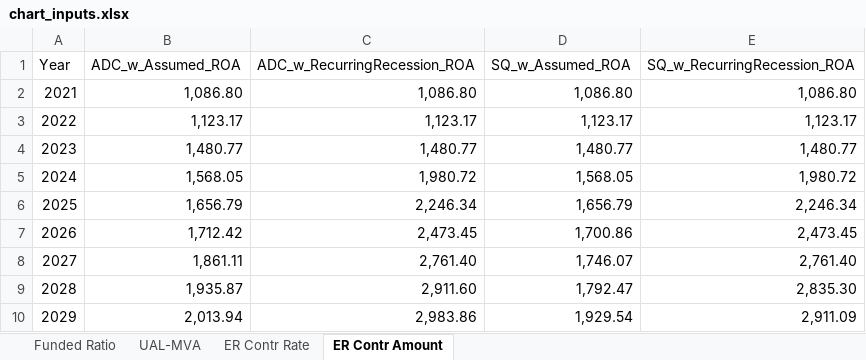
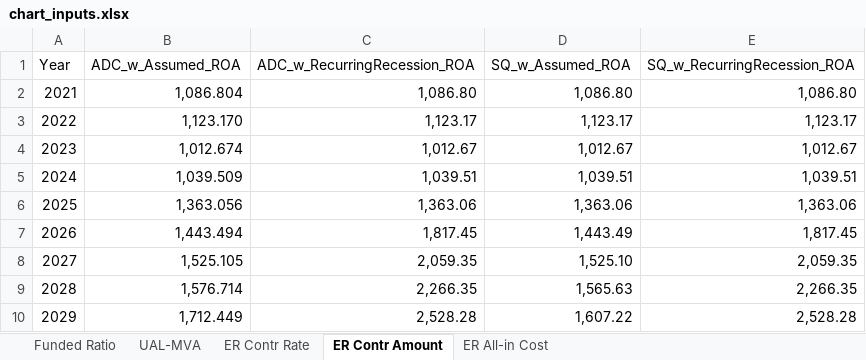
Before and after one commit to SteveVu2212/MPERS-Optimized-Models, an Excel workbook: Charts/chart_inputs.xlsx, sheet ER Contr Amount, drawn as a sheet; only a part is shown; values as stored, in another font and other column widths than the file's, no borders; charts and pictures not drawn; the diff covers the shown part only; the diff names each change by its address in the sheet, - before the commit and + after, or states it on an @@ line.

```diff
--- a/Charts/chart_inputs.xlsx (sheet ER Contr Amount)
+++ b/Charts/chart_inputs.xlsx (sheet ER Contr Amount)
+sheet tab: ER All-in Cost
-B2 (ADC_w_Assumed_ROA): 1,086.80
+B2 (ADC_w_Assumed_ROA): 1,086.804
-B3 (ADC_w_Assumed_ROA): 1,123.17
+B3 (ADC_w_Assumed_ROA): 1,123.170
-B4 (ADC_w_Assumed_ROA): 1,480.77
+B4 (ADC_w_Assumed_ROA): 1,012.674
-C4 (ADC_w_RecurringRecession_ROA): 1,480.77
+C4 (ADC_w_RecurringRecession_ROA): 1,012.67
-D4 (SQ_w_Assumed_ROA): 1,480.77
+D4 (SQ_w_Assumed_ROA): 1,012.67
-E4 (SQ_w_RecurringRecession_ROA): 1,480.77
+E4 (SQ_w_RecurringRecession_ROA): 1,012.67
-B5 (ADC_w_Assumed_ROA): 1,568.05
+B5 (ADC_w_Assumed_ROA): 1,039.509
-C5 (ADC_w_RecurringRecession_ROA): 1,980.72
+C5 (ADC_w_RecurringRecession_ROA): 1,039.51
-D5 (SQ_w_Assumed_ROA): 1,568.05
+D5 (SQ_w_Assumed_ROA): 1,039.51
-E5 (SQ_w_RecurringRecession_ROA): 1,980.72
+E5 (SQ_w_RecurringRecession_ROA): 1,039.51
-B6 (ADC_w_Assumed_ROA): 1,656.79
+B6 (ADC_w_Assumed_ROA): 1,363.056
-C6 (ADC_w_RecurringRecession_ROA): 2,246.34
+C6 (ADC_w_RecurringRecession_ROA): 1,363.06
-D6 (SQ_w_Assumed_ROA): 1,656.79
+D6 (SQ_w_Assumed_ROA): 1,363.06
-E6 (SQ_w_RecurringRecession_ROA): 2,246.34
+E6 (SQ_w_RecurringRecession_ROA): 1,363.06
-B7 (ADC_w_Assumed_ROA): 1,712.42
+B7 (ADC_w_Assumed_ROA): 1,443.494
-C7 (ADC_w_RecurringRecession_ROA): 2,473.45
+C7 (ADC_w_RecurringRecession_ROA): 1,817.45
-D7 (SQ_w_Assumed_ROA): 1,700.86
+D7 (SQ_w_Assumed_ROA): 1,443.49
-E7 (SQ_w_RecurringRecession_ROA): 2,473.45
+E7 (SQ_w_RecurringRecession_ROA): 1,817.45
-B8 (ADC_w_Assumed_ROA): 1,861.11
+B8 (ADC_w_Assumed_ROA): 1,525.105
-C8 (ADC_w_RecurringRecession_ROA): 2,761.40
+C8 (ADC_w_RecurringRecession_ROA): 2,059.35
-D8 (SQ_w_Assumed_ROA): 1,746.07
+D8 (SQ_w_Assumed_ROA): 1,525.10
-E8 (SQ_w_RecurringRecession_ROA): 2,761.40
+E8 (SQ_w_RecurringRecession_ROA): 2,059.35
-B9 (ADC_w_Assumed_ROA): 1,935.87
+B9 (ADC_w_Assumed_ROA): 1,576.714
-C9 (ADC_w_RecurringRecession_ROA): 2,911.60
+C9 (ADC_w_RecurringRecession_ROA): 2,266.35
-D9 (SQ_w_Assumed_ROA): 1,792.47
+D9 (SQ_w_Assumed_ROA): 1,565.63
-E9 (SQ_w_RecurringRecession_ROA): 2,835.30
+E9 (SQ_w_RecurringRecession_ROA): 2,266.35
-B10 (ADC_w_Assumed_ROA): 2,013.94
+B10 (ADC_w_Assumed_ROA): 1,712.449
-C10 (ADC_w_RecurringRecession_ROA): 2,983.86
+C10 (ADC_w_RecurringRecession_ROA): 2,528.28
-D10 (SQ_w_Assumed_ROA): 1,929.54
+D10 (SQ_w_Assumed_ROA): 1,607.22
-E10 (SQ_w_RecurringRecession_ROA): 2,911.09
+E10 (SQ_w_RecurringRecession_ROA): 2,528.28
```
Also changed, not shown: 92 edited cells elsewhere in this sheet, sheet UAL-MVA, sheet Funded Ratio, charts or pictures, 10 other files.
